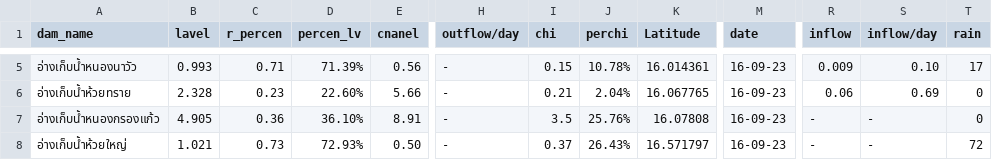
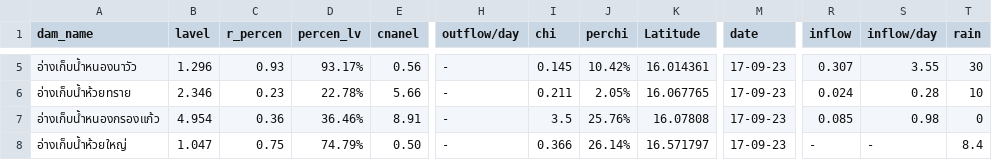
Before and after one commit to janeprapha/janemap, a CSV file: mapku.csv, drawn as a sheet; only a part is shown, gaps mark what is left out; the diff covers the shown part only; the diff names each change by its address in the sheet, - before the commit and + after, or states it on an @@ line.

```diff
--- a/mapku.csv
+++ b/mapku.csv
-B5 (lavel): 0.993
+B5 (lavel): 1.296
-C5 (r_percen): 0.71
+C5 (r_percen): 0.93
-D5 (percen_lv): 71.39%
+D5 (percen_lv): 93.17%
-I5 (chi): 0.15
+I5 (chi): 0.145
-J5 (perchi): 10.78%
+J5 (perchi): 10.42%
-M5:M8 (date): 16-09-23
+M5:M8 (date): 17-09-23
-R5 (inflow): 0.009
+R5 (inflow): 0.307
-S5 (inflow/day): 0.10
+S5 (inflow/day): 3.55
-T5 (rain): 17
+T5 (rain): 30
-B6 (lavel): 2.328
+B6 (lavel): 2.346
-D6 (percen_lv): 22.60%
+D6 (percen_lv): 22.78%
-I6 (chi): 0.21
+I6 (chi): 0.211
-J6 (perchi): 2.04%
+J6 (perchi): 2.05%
-R6 (inflow): 0.06
+R6 (inflow): 0.024
-S6 (inflow/day): 0.69
+S6 (inflow/day): 0.28
-T6 (rain): 0
+T6 (rain): 10
-B7 (lavel): 4.905
+B7 (lavel): 4.954
-D7 (percen_lv): 36.10%
+D7 (percen_lv): 36.46%
-R7 (inflow): -
+R7 (inflow): 0.085
-S7 (inflow/day): -
+S7 (inflow/day): 0.98
-B8 (lavel): 1.021
+B8 (lavel): 1.047
-C8 (r_percen): 0.73
+C8 (r_percen): 0.75
-D8 (percen_lv): 72.93%
+D8 (percen_lv): 74.79%
-I8 (chi): 0.37
+I8 (chi): 0.366
-J8 (perchi): 26.43%
+J8 (perchi): 26.14%
-T8 (rain): 72
+T8 (rain): 8.4
```
Also changed, not shown: 82 edited cells elsewhere in this file.
